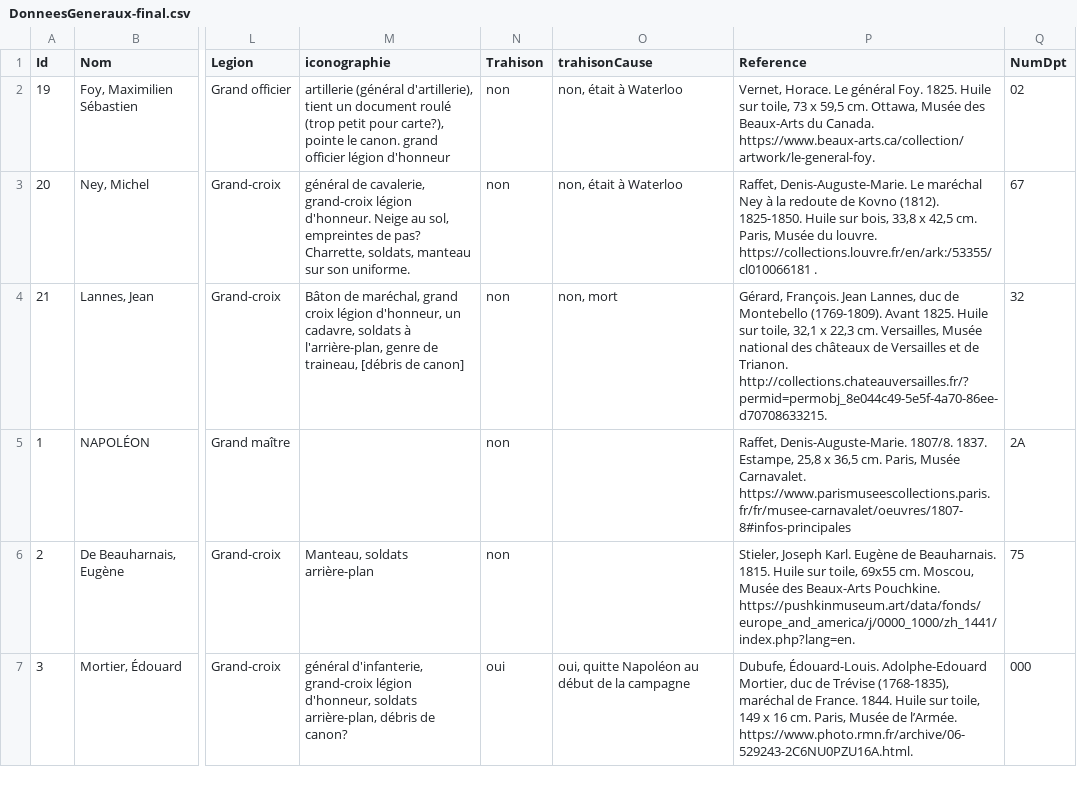
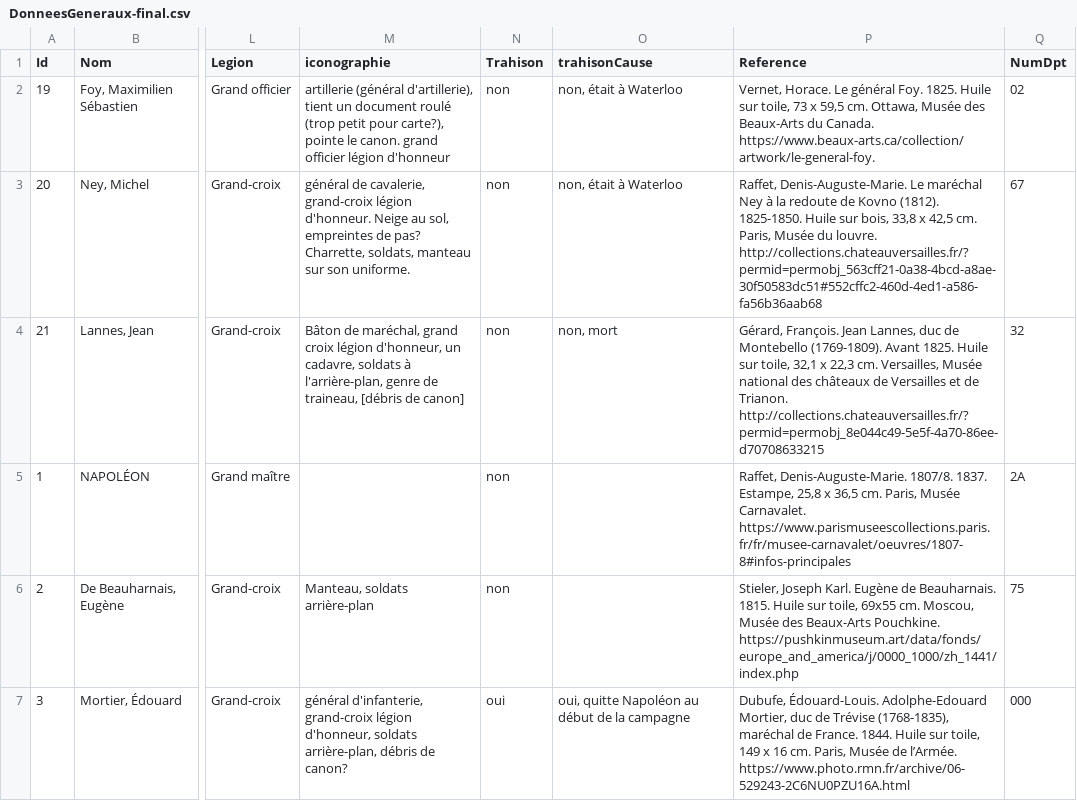
Before and after one commit to lenaMK/carte1838, a CSV file: data/DonneesGeneraux-final.csv, drawn as a sheet; only a part is shown, gaps mark what is left out; the diff covers the shown part only; the diff names each change by its address in the sheet, - before the commit and + after, or states it on an @@ line.

```diff
--- a/data/DonneesGeneraux-final.csv
+++ b/data/DonneesGeneraux-final.csv
-P3 (Reference): …du louvre. https://collections.louvre.fr/en/ark:/53355/cl010066181 .
+P3 (Reference): …du louvre. http://collections.chateauversailles.fr/?permid=permobj_563cff21-0a38-4bcd-a8ae-30f50583dc51#552cffc2-460d-4ed1-a586-fa56b36aab68
-P4 (Reference): …de Trianon. http://collections.chateauversailles.fr/?permid=permobj_8e044c49-5e5f-4a70-86ee-d70708633215.
+P4 (Reference): …de Trianon. http://collections.chateauversailles.fr/?permid=permobj_8e044c49-5e5f-4a70-86ee-d70708633215
-P6 (Reference): …Beaux-Arts Pouchkine. https://pushkinmuseum.art/data/fonds/europe_and_america/j/0000_1000/zh_1441/index.php?lang=en.
+P6 (Reference): …Beaux-Arts Pouchkine. https://pushkinmuseum.art/data/fonds/europe_and_america/j/0000_1000/zh_1441/index.php
-P7 (Reference): …de l’Armée. https://www.photo.rmn.fr/archive/06-529243-2C6NU0PZU16A.html.
+P7 (Reference): …de l’Armée. https://www.photo.rmn.fr/archive/06-529243-2C6NU0PZU16A.html
```
Also changed, not shown: 15 edited cells elsewhere in this file, 2 other files.
